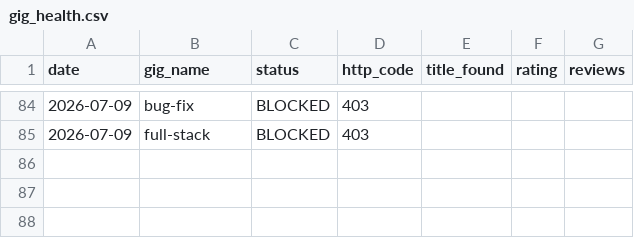
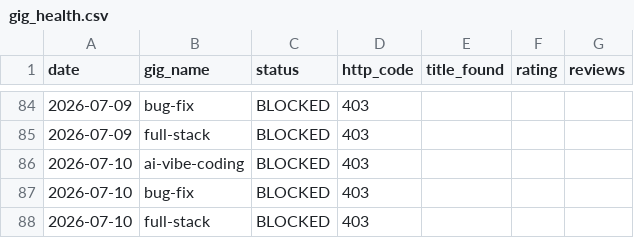
Before and after one commit to AnasKhalid4/workflow-integration, a CSV file: data/gig_health.csv, drawn as a sheet; only a part is shown, gaps mark what is left out.

```diff
--- a/data/gig_health.csv
+++ b/data/gig_health.csv
@@ -85 +85,4 @@ date,gig_name,status,http_code,title_found,rating,reviews
 2026-07-09,full-stack,BLOCKED,403,,,
+2026-07-10,ai-vibe-coding,BLOCKED,403,,,
+2026-07-10,bug-fix,BLOCKED,403,,,
+2026-07-10,full-stack,BLOCKED,403,,,
```
Also changed, not shown: data/rank_history.csv.
